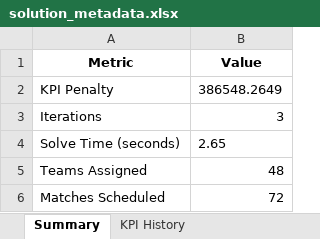
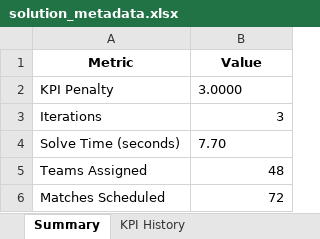
Before and after one commit to hamidnakhaei/FIFA2026CORS, an Excel workbook: output/solution_metadata.xlsx, sheet Summary, drawn as a sheet; values as stored, in another font and other column widths than the file's, no borders; the diff names each change by its address in the sheet, - before the commit and + after, or states it on an @@ line.

```diff
--- a/output/solution_metadata.xlsx (sheet Summary)
+++ b/output/solution_metadata.xlsx (sheet Summary)
-B2 (Value): 386548.2649
+B2 (Value): 3.0000
-B4 (Value): 2.65
+B4 (Value): 7.70
```
Also changed, not shown: sheet KPI History, output/base_camp_assignments.xlsx, output/optimized_schedule.xlsx, 6 other files.
